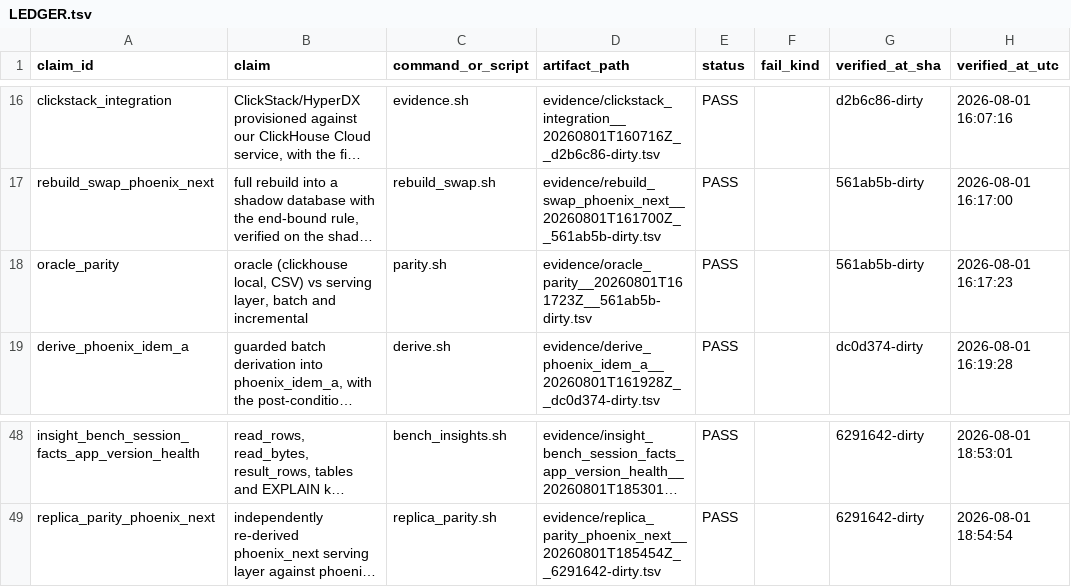
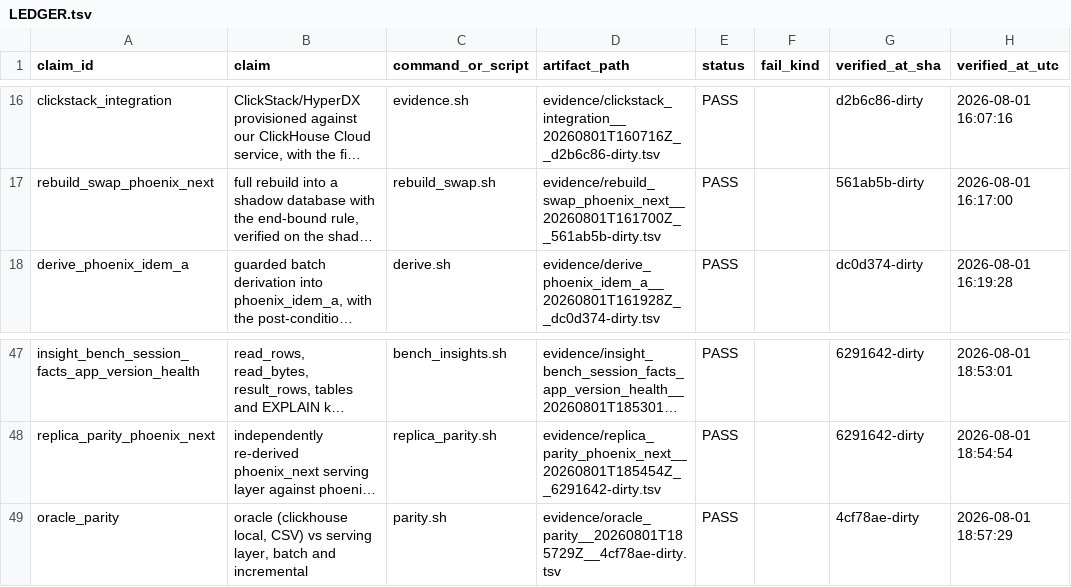
Before and after one commit to DynamiteC/phoenix-concurrency, a TSV file: evidence/LEDGER.tsv, drawn as a sheet; only a part is shown, gaps mark what is left out; long unchanged cells end in …; removed rows and columns are numbered as before the commit, all else as after; the diff names each change by its address in the sheet, - before the commit and + after, or states it on an @@ line.

Commit message:
test(parity): oracle parity re-run against phoenix_next, 4 of 4 at 0 diffs
Runs the one gate the final sweep had missed. It matters twice over.

It exercises sql/pipeline/03_derive_incremental.sql, which a teammate changed in
d51a80a after phoenix_next was built. The replica itself is batch-derived (01, 02, 04)
so it was unaffected, but parity.sh derives its scratch database ENTIRELY through the
incremental file, so this is the only gate that touches their change.

It is also the first end-to-end run of the BATCH_DB fix from Stage 1. parity.sh used
to seed its scratch database from a literal phoenix.raw_events, so pointing it at a
replica compared that replica's serving layer against phoenix's raw data and went
green. Seeded from phoenix_next now, and still 0 diffs against the brute-force oracle
over the CSV in clickhouse local: 3,663 oracle minutes, sessions and users, batch and
incremental.

```diff
--- a/evidence/LEDGER.tsv
+++ b/evidence/LEDGER.tsv
-row 18: oracle_parity | oracle (clickhouse local, CSV) vs serving layer, batch and incremental | parity.sh | evidence/oracle_parity__20260801T161723Z__561ab5b-dirty.tsv | PASS |  | 561ab5b-dirty | 2026-08-01 16:17:23
+row 49: oracle_parity | oracle (clickhouse local, CSV) vs serving layer, batch and incremental | parity.sh | evidence/oracle_parity__20260801T185729Z__4cf78ae-dirty.tsv | PASS |  | 4cf78ae-dirty | 2026-08-01 18:57:29
```
Also changed, not shown: 1 other file.
